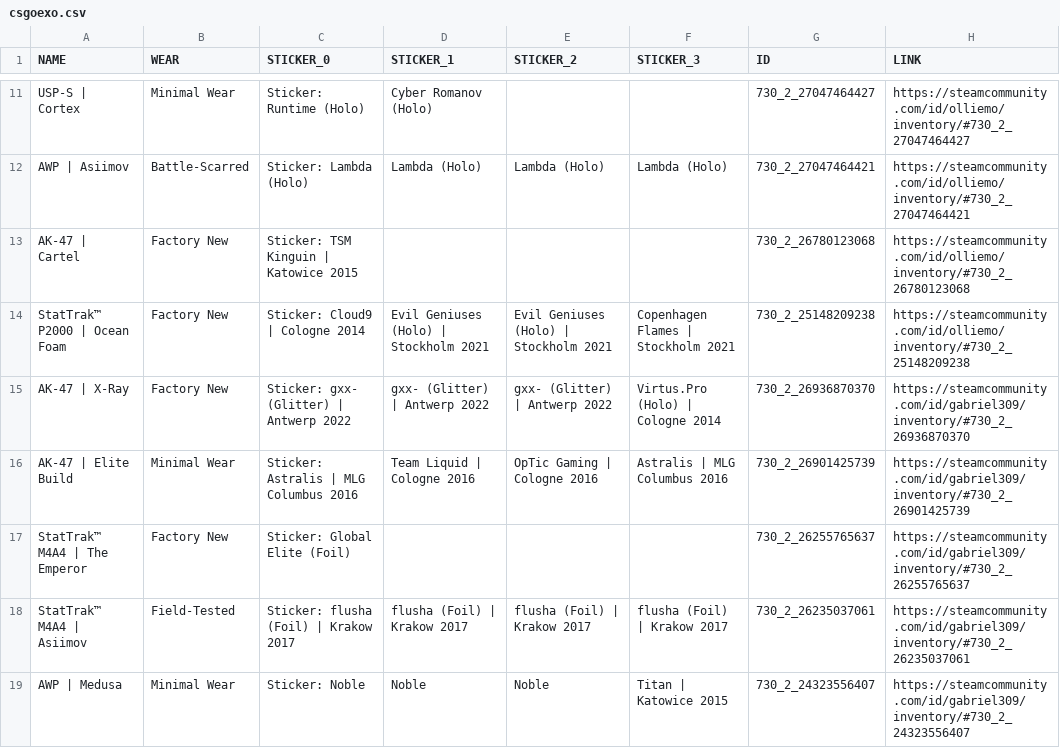
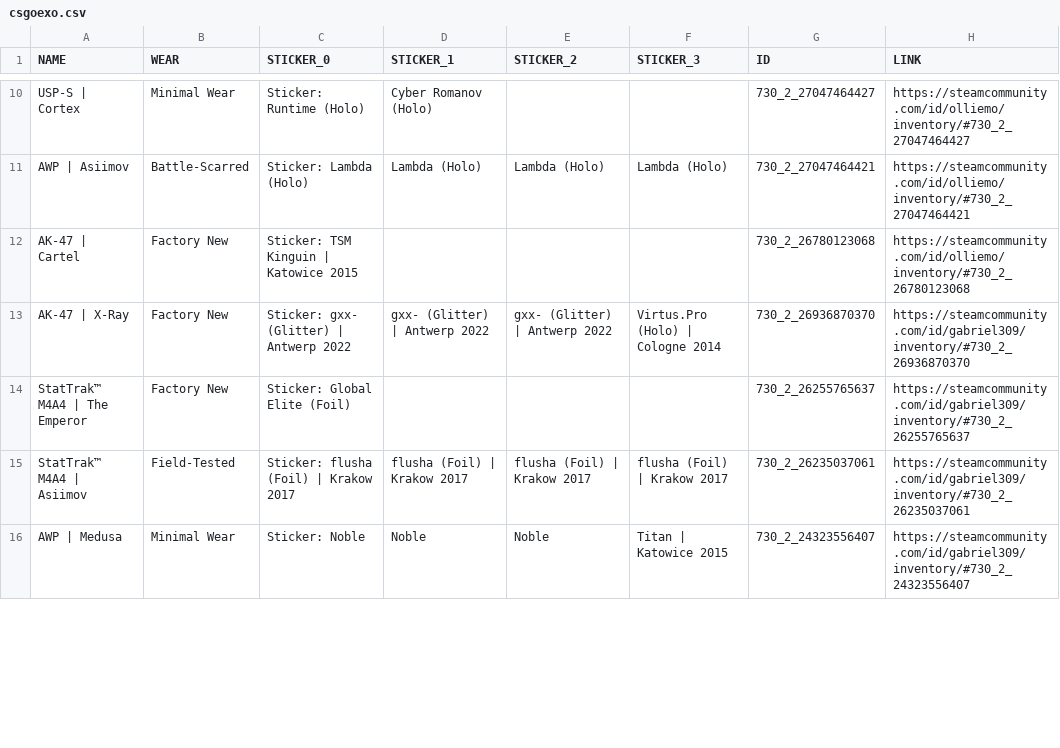
Before and after one commit to MarianoGarcia24/csgo-skins-scrapper, a CSV file: app/outputs/csgoexo.csv, drawn as a sheet; only a part is shown, gaps mark what is left out; the diff covers the shown part only.

```diff
--- a/app/outputs/csgoexo.csv
+++ b/app/outputs/csgoexo.csv
@@ -13,5 +12,3 @@ AWP | Asiimov,Battle-Scarred,Sticker: Lambda (Holo),Lambda (Holo),Lambda (Holo),
 AK-47 | Cartel,Factory New,Sticker: TSM Kinguin | Katowice 2015,,,,730_2_26780123068,https://steamcommunity.com/id/olliemo/inventory/#730_2_26780123068
-StatTrak™ P2000 | Ocean Foam,Factory New,Sticker: Cloud9 | Cologne 2014,Evil Geniuses (Holo) | Stockholm 2021,Evil Geniuses (Holo) | Stockholm 2021,Copenhagen Flames | Stockholm 2021,730_2_25148209238,https://steamcommunity.com/id/olliemo/inventory/#730_2_25148209238
 AK-47 | X-Ray,Factory New,Sticker: gxx- (Glitter) | Antwerp 2022,gxx- (Glitter) | Antwerp 2022,gxx- (Glitter) | Antwerp 2022,Virtus.Pro (Holo) | Cologne 2014,730_2_26936870370,https://steamcommunity.com/id/gabriel309/inventory/#730_2_26936870370
-AK-47 | Elite Build,Minimal Wear,Sticker: Astralis | MLG Columbus 2016,Team Liquid | Cologne 2016,OpTic Gaming | Cologne 2016,Astralis | MLG Columbus 2016,730_2_26901425739,https://steamcommunity.com/id/gabriel309/inventory/#730_2_26901425739
 StatTrak™ M4A4 | The Emperor,Factory New,Sticker: Global Elite (Foil),,,,730_2_26255765637,https://steamcommunity.com/id/gabriel309/inventory/#730_2_26255765637
```
Also changed, not shown: 4 added rows and 5 removed rows elsewhere in this file, 4 other files.
